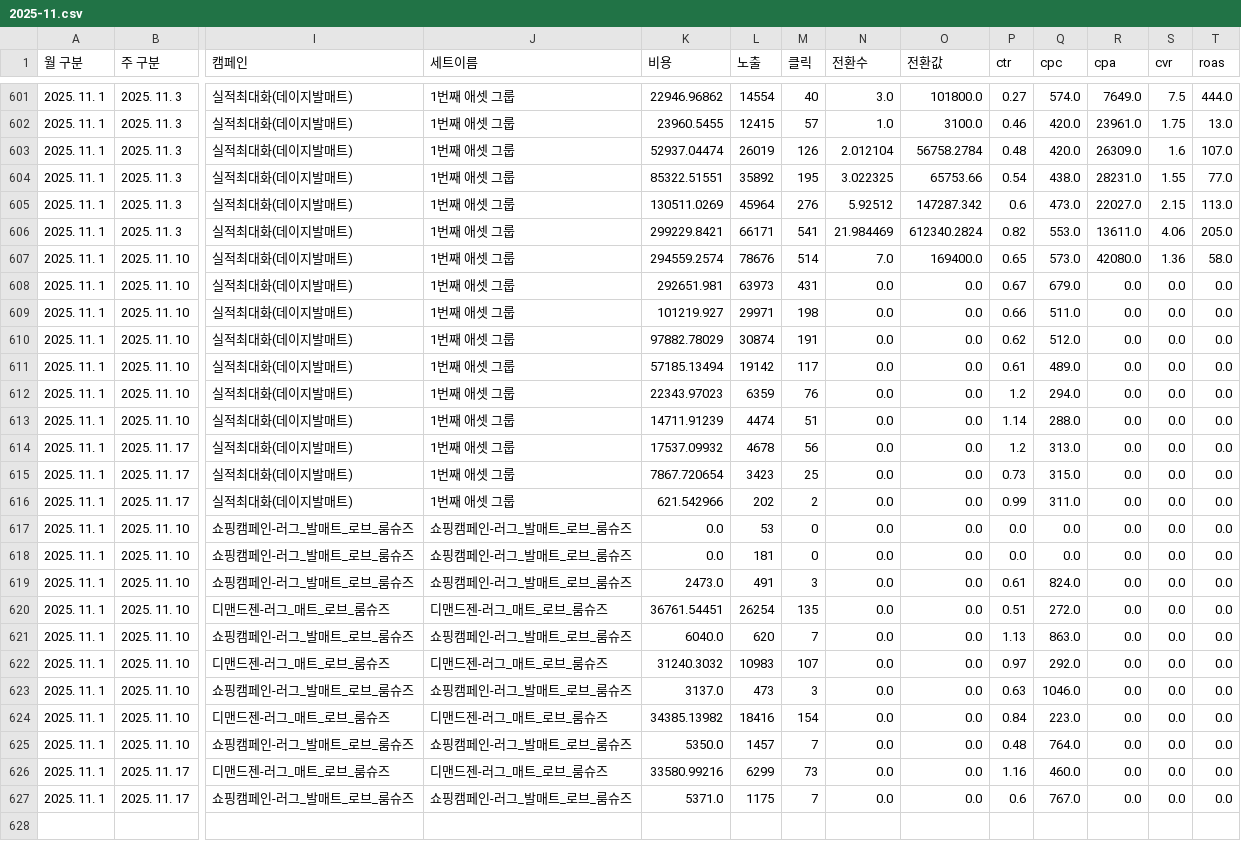
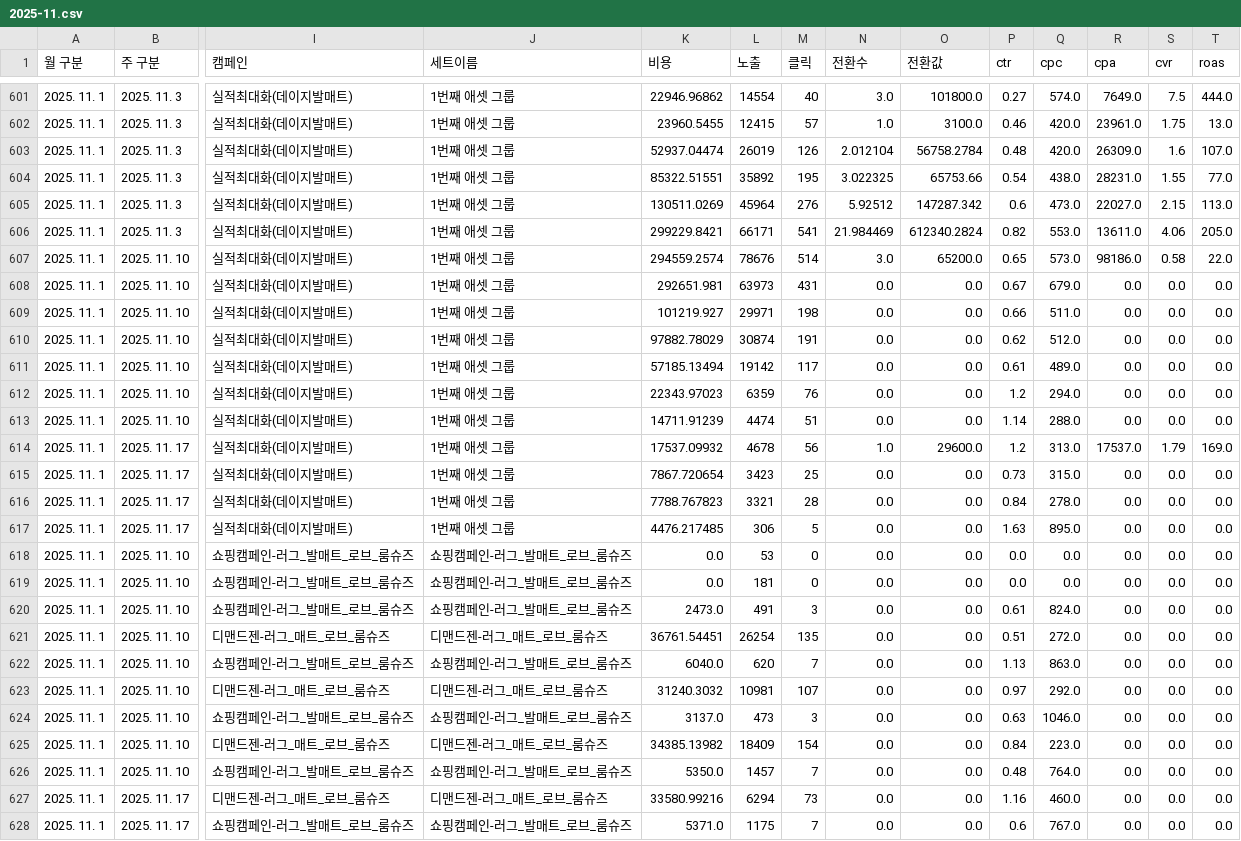
Before and after one commit to DON4getPZ/AI-dashboard_online, a CSV file: data/raw/2025-11.csv, drawn as a sheet; only a part is shown, gaps mark what is left out; addresses are those after the commit; rows hold the shown columns only; the diff names each change by its address in the sheet, - before the commit and + after, or states it on an @@ line.

```diff
--- a/data/raw/2025-11.csv
+++ b/data/raw/2025-11.csv
-N607 (전환수): 7.0
+N607 (전환수): 3.0
-O607 (전환값): 169400.0
+O607 (전환값): 65200.0
-R607 (cpa): 42080.0
+R607 (cpa): 98186.0
-S607 (cvr): 1.36
+S607 (cvr): 0.58
-T607 (roas): 58.0
+T607 (roas): 22.0
-N614 (전환수): 0.0
+N614 (전환수): 1.0
-O614 (전환값): 0.0
+O614 (전환값): 29600.0
-R614 (cpa): 0.0
+R614 (cpa): 17537.0
-S614 (cvr): 0.0
+S614 (cvr): 1.79
-T614 (roas): 0.0
+T614 (roas): 169.0
-K616 (비용): 621.542966
+K616 (비용): 7788.767823
-L616 (노출): 202
+L616 (노출): 3321
-M616 (클릭): 2
+M616 (클릭): 28
-P616 (ctr): 0.99
+P616 (ctr): 0.84
-Q616 (cpc): 311.0
+Q616 (cpc): 278.0
+row 617: 2025. 11. 1 | 2025. 11. 17 | 실적최대화(데이지발매트) | 1번째 애셋 그룹 | 4476.217485 | 306 | 5 | 0.0 | 0.0 | 1.63 | 895.0 | 0.0 | 0.0 | 0.0
-L623 (노출): 10983
+L623 (노출): 10981
-L625 (노출): 18416
+L625 (노출): 18409
-L627 (노출): 6299
+L627 (노출): 6294
```
Also changed, not shown: data/creative/Meta-이미지-URL_url.csv, data/forecast/predictions_daily.csv, 42 other files.
